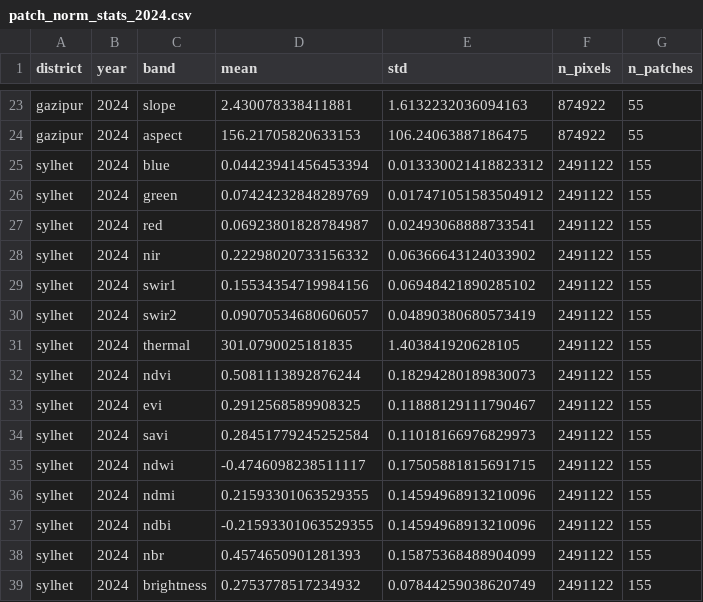
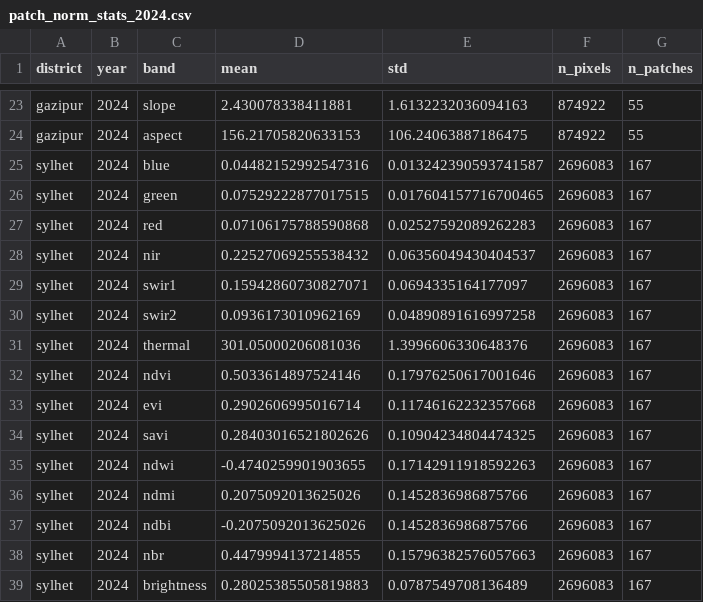
Before and after one commit to sheikhsulaiman/ecovision, a CSV file: outputs/tables/patch_norm_stats_2024.csv, drawn as a sheet; only a part is shown, gaps mark what is left out; the diff covers the shown part only.

```diff
--- a/outputs/tables/patch_norm_stats_2024.csv
+++ b/outputs/tables/patch_norm_stats_2024.csv
@@ -24,16 +24,16 @@ gazipur,2024,slope,2.430078338411881,1.6132232036094163,874922,55
 gazipur,2024,aspect,156.21705820633153,106.24063887186475,874922,55
-sylhet,2024,blue,0.04423941456453394,0.013330021418823312,2491122,155
-sylhet,2024,green,0.07424232848289769,0.017471051583504912,2491122,155
-sylhet,2024,red,0.06923801828784987,0.02493068888733541,2491122,155
-sylhet,2024,nir,0.22298020733156332,0.06366643124033902,2491122,155
-sylhet,2024,swir1,0.15534354719984156,0.06948421890285102,2491122,155
-sylhet,2024,swir2,0.09070534680606057,0.04890380680573419,2491122,155
-sylhet,2024,thermal,301.0790025181835,1.403841920628105,2491122,155
-sylhet,2024,ndvi,0.5081113892876244,0.18294280189830073,2491122,155
-sylhet,2024,evi,0.2912568589908325,0.11888129111790467,2491122,155
-sylhet,2024,savi,0.28451779245252584,0.11018166976829973,2491122,155
-sylhet,2024,ndwi,-0.4746098238511117,0.17505881815691715,2491122,155
-sylhet,2024,ndmi,0.21593301063529355,0.14594968913210096,2491122,155
-sylhet,2024,ndbi,-0.21593301063529355,0.14594968913210096,2491122,155
-sylhet,2024,nbr,0.4574650901281393,0.15875368488904099,2491122,155
-sylhet,2024,brightness,0.2753778517234932,0.07844259038620749,2491122,155
+sylhet,2024,blue,0.04482152992547316,0.013242390593741587,2696083,167
+sylhet,2024,green,0.07529222877017515,0.017604157716700465,2696083,167
+sylhet,2024,red,0.07106175788590868,0.02527592089262283,2696083,167
+sylhet,2024,nir,0.22527069255538432,0.06356049430404537,2696083,167
+sylhet,2024,swir1,0.15942860730827071,0.0694335164177097,2696083,167
+sylhet,2024,swir2,0.0936173010962169,0.04890891616997258,2696083,167
+sylhet,2024,thermal,301.05000206081036,1.3996606330648376,2696083,167
+sylhet,2024,ndvi,0.5033614897524146,0.17976250617001646,2696083,167
+sylhet,2024,evi,0.2902606995016714,0.11746162232357668,2696083,167
+sylhet,2024,savi,0.28403016521802626,0.10904234804474325,2696083,167
+sylhet,2024,ndwi,-0.4740259901903655,0.17142911918592263,2696083,167
+sylhet,2024,ndmi,0.2075092013625026,0.1452836986875766,2696083,167
+sylhet,2024,ndbi,-0.2075092013625026,0.1452836986875766,2696083,167
+sylhet,2024,nbr,0.4479994137214855,0.15796382576057663,2696083,167
+sylhet,2024,brightness,0.28025385505819883,0.0787549708136489,2696083,167
```
Also changed, not shown: 32 edited cells elsewhere in this file, outputs/tables/splits_summary.csv, 15 other files.
